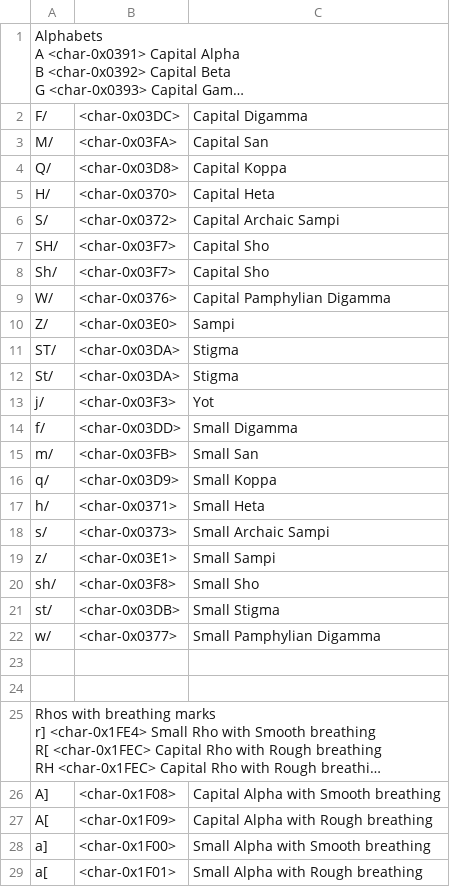
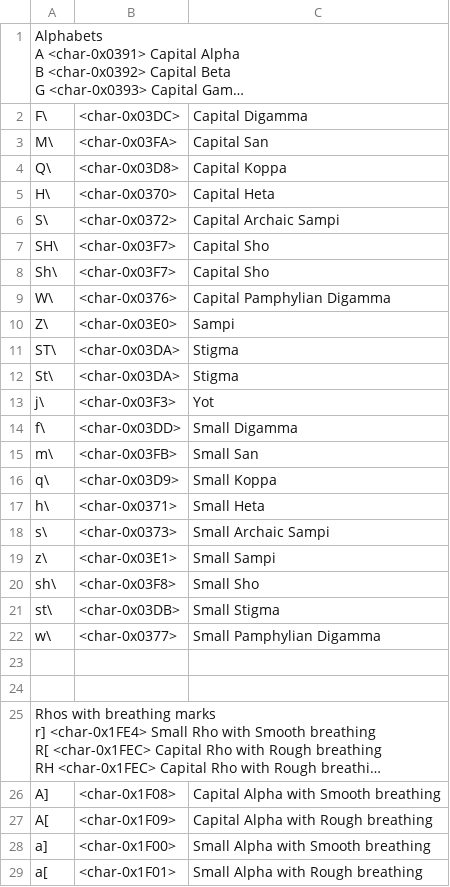
Before and after one commit to NI57721/vim-socrates, a CSV file: lib/keymaps.csv, drawn as a sheet; only a part is shown; long unchanged cells end in …; the diff names each change by its address in the sheet, - before the commit and + after, or states it on an @@ line.

```diff
--- a/lib/keymaps.csv
+++ b/lib/keymaps.csv
-A2: F/
+A2: F\
-A3: M/
+A3: M\
-A4: Q/
+A4: Q\
-A5: H/
+A5: H\
-A6: S/
+A6: S\
-A7: SH/
+A7: SH\
-A8: Sh/
+A8: Sh\
-A9: W/
+A9: W\
-A10: Z/
+A10: Z\
-A11: ST/
+A11: ST\
-A12: St/
+A12: St\
-A13: j/
+A13: j\
-A14: f/
+A14: f\
-A15: m/
+A15: m\
-A16: q/
+A16: q\
-A17: h/
+A17: h\
-A18: s/
+A18: s\
-A19: z/
+A19: z\
-A20: sh/
+A20: sh\
-A21: st/
+A21: st\
-A22: w/
+A22: w\
```
Also changed, not shown: 3 other files.
